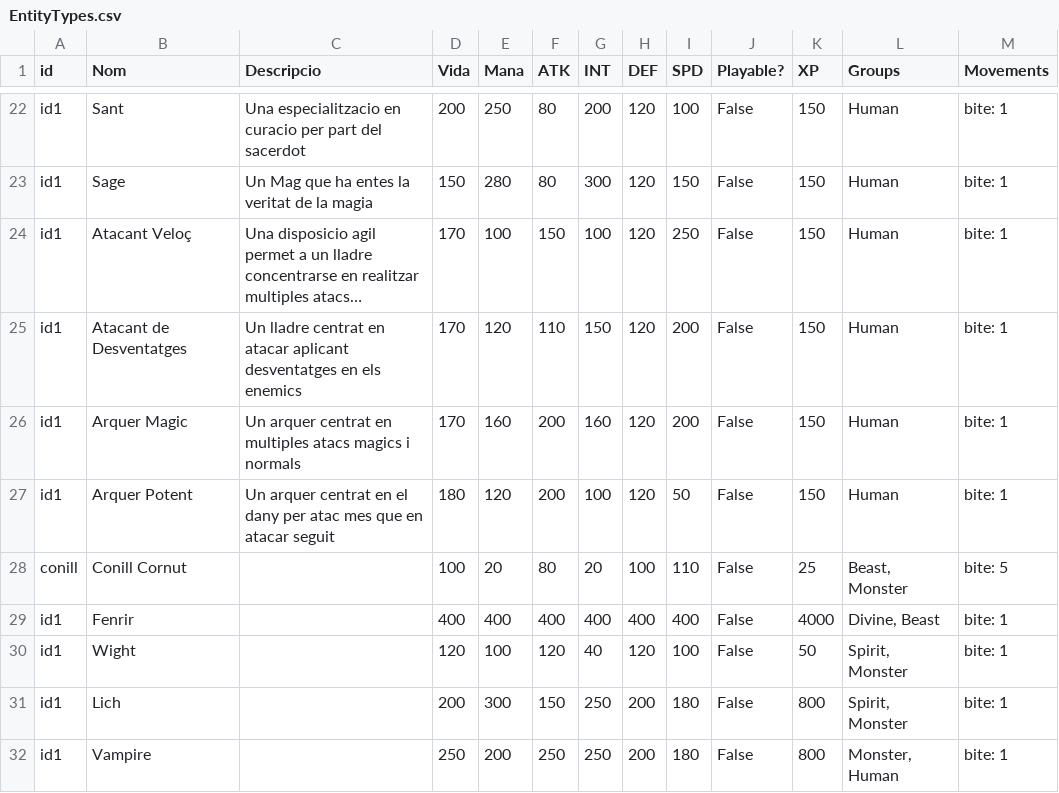
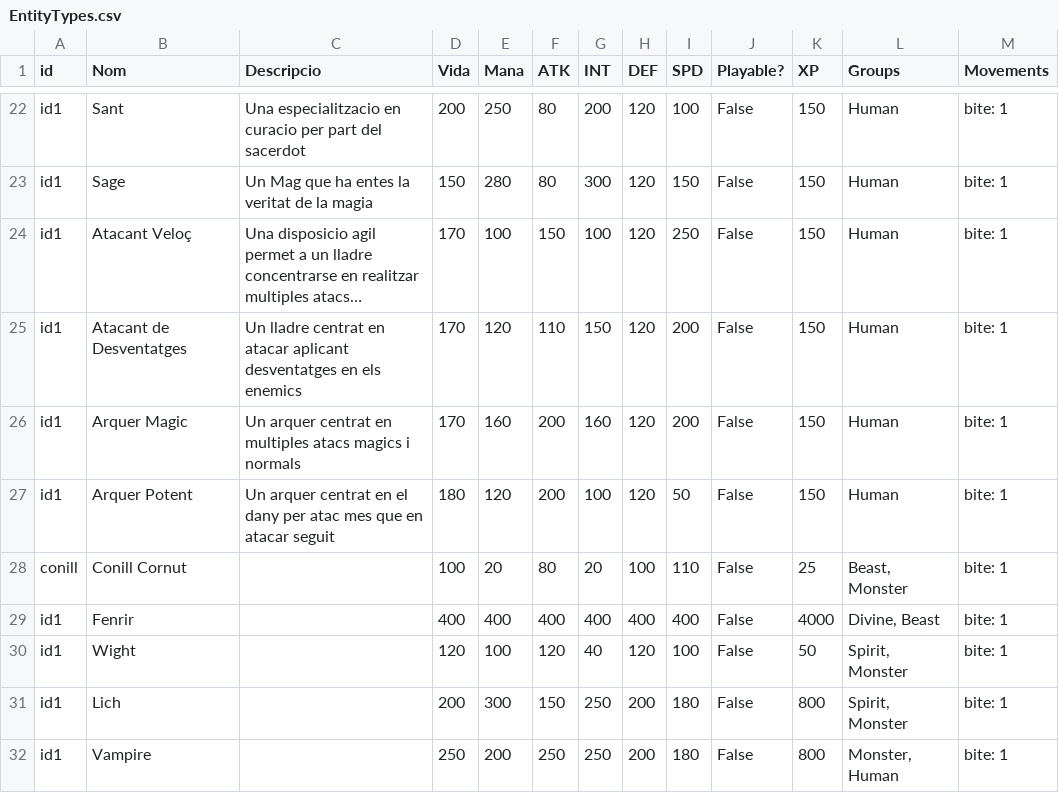
Before and after one commit to Nat1221211/AventuraInteractiva, a CSV file: AventuraInteractiva/Data/EntityTypes.csv, drawn as a sheet; only a part is shown, gaps mark what is left out; long unchanged cells end in ….

```diff
--- a/AventuraInteractiva/Data/EntityTypes.csv
+++ b/AventuraInteractiva/Data/EntityTypes.csv
@@ -27,3 +27,3 @@ id1;Arquer Magic;Un arquer centrat en multiples atacs magics i normals;170;160;2
 id1;Arquer Potent;Un arquer centrat en el dany per atac mes que en atacar seguit;180;120;200;100;120;50;False;150;Human;bite: 1
-conill;Conill Cornut;;100;20;80;20;100;110;False;25;Beast, Monster;bite: 5
+conill;Conill Cornut;;100;20;80;20;100;110;False;25;Beast, Monster;bite: 1
 id1;Fenrir;;400;400;400;400;400;400;False;4000;Divine, Beast;bite: 1
```
Also changed, not shown: 1 other file.
